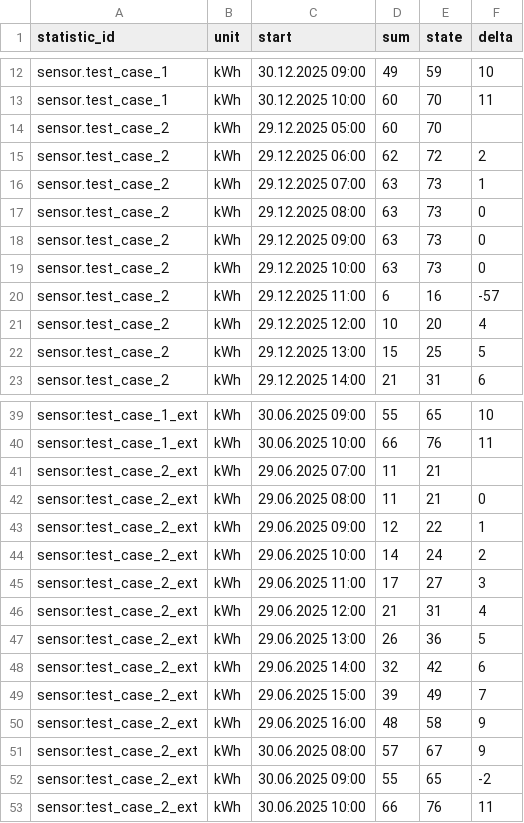
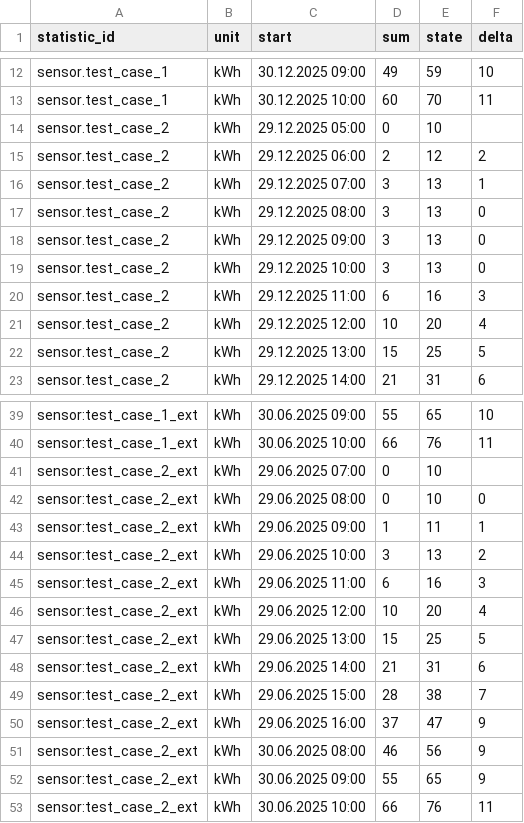
Before and after one commit to klausj1/homeassistant-statistics, a TSV file: config/test_delta/export_after_step3.tsv, drawn as a sheet; only a part is shown, gaps mark what is left out.

Commit message:
feat: integration test with test_case_2 working as well

```diff
--- a/config/test_delta/export_after_step3.tsv
+++ b/config/test_delta/export_after_step3.tsv
@@ -13,9 +13,9 @@ sensor.test_case_1	kWh	30.12.2025 09:00	49	59	10
 sensor.test_case_1	kWh	30.12.2025 10:00	60	70	11
-sensor.test_case_2	kWh	29.12.2025 05:00	60	70	
-sensor.test_case_2	kWh	29.12.2025 06:00	62	72	2
-sensor.test_case_2	kWh	29.12.2025 07:00	63	73	1
-sensor.test_case_2	kWh	29.12.2025 08:00	63	73	0
-sensor.test_case_2	kWh	29.12.2025 09:00	63	73	0
-sensor.test_case_2	kWh	29.12.2025 10:00	63	73	0
-sensor.test_case_2	kWh	29.12.2025 11:00	6	16	-57
+sensor.test_case_2	kWh	29.12.2025 05:00	0	10	
+sensor.test_case_2	kWh	29.12.2025 06:00	2	12	2
+sensor.test_case_2	kWh	29.12.2025 07:00	3	13	1
+sensor.test_case_2	kWh	29.12.2025 08:00	3	13	0
+sensor.test_case_2	kWh	29.12.2025 09:00	3	13	0
+sensor.test_case_2	kWh	29.12.2025 10:00	3	13	0
+sensor.test_case_2	kWh	29.12.2025 11:00	6	16	3
 sensor.test_case_2	kWh	29.12.2025 12:00	10	20	4
@@ -40,14 +40,14 @@ sensor:test_case_1_ext	kWh	30.06.2025 09:00	55	65	10
 sensor:test_case_1_ext	kWh	30.06.2025 10:00	66	76	11
-sensor:test_case_2_ext	kWh	29.06.2025 07:00	11	21	
-sensor:test_case_2_ext	kWh	29.06.2025 08:00	11	21	0
-sensor:test_case_2_ext	kWh	29.06.2025 09:00	12	22	1
-sensor:test_case_2_ext	kWh	29.06.2025 10:00	14	24	2
-sensor:test_case_2_ext	kWh	29.06.2025 11:00	17	27	3
-sensor:test_case_2_ext	kWh	29.06.2025 12:00	21	31	4
-sensor:test_case_2_ext	kWh	29.06.2025 13:00	26	36	5
-sensor:test_case_2_ext	kWh	29.06.2025 14:00	32	42	6
-sensor:test_case_2_ext	kWh	29.06.2025 15:00	39	49	7
-sensor:test_case_2_ext	kWh	29.06.2025 16:00	48	58	9
-sensor:test_case_2_ext	kWh	30.06.2025 08:00	57	67	9
-sensor:test_case_2_ext	kWh	30.06.2025 09:00	55	65	-2
+sensor:test_case_2_ext	kWh	29.06.2025 07:00	0	10	
+sensor:test_case_2_ext	kWh	29.06.2025 08:00	0	10	0
+sensor:test_case_2_ext	kWh	29.06.2025 09:00	1	11	1
+sensor:test_case_2_ext	kWh	29.06.2025 10:00	3	13	2
+sensor:test_case_2_ext	kWh	29.06.2025 11:00	6	16	3
+sensor:test_case_2_ext	kWh	29.06.2025 12:00	10	20	4
+sensor:test_case_2_ext	kWh	29.06.2025 13:00	15	25	5
+sensor:test_case_2_ext	kWh	29.06.2025 14:00	21	31	6
+sensor:test_case_2_ext	kWh	29.06.2025 15:00	28	38	7
+sensor:test_case_2_ext	kWh	29.06.2025 16:00	37	47	9
+sensor:test_case_2_ext	kWh	30.06.2025 08:00	46	56	9
+sensor:test_case_2_ext	kWh	30.06.2025 09:00	55	65	9
 sensor:test_case_2_ext	kWh	30.06.2025 10:00	66	76	11
```
Also changed, not shown: 3 other files.
